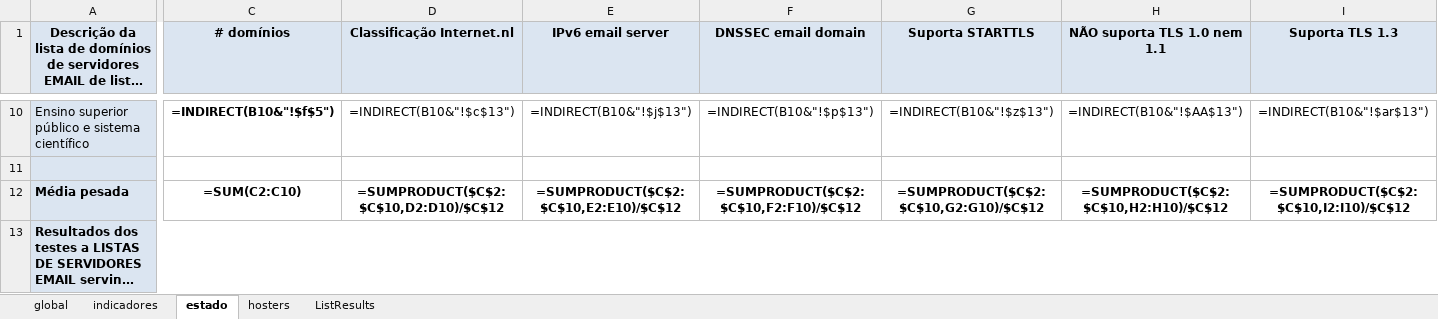
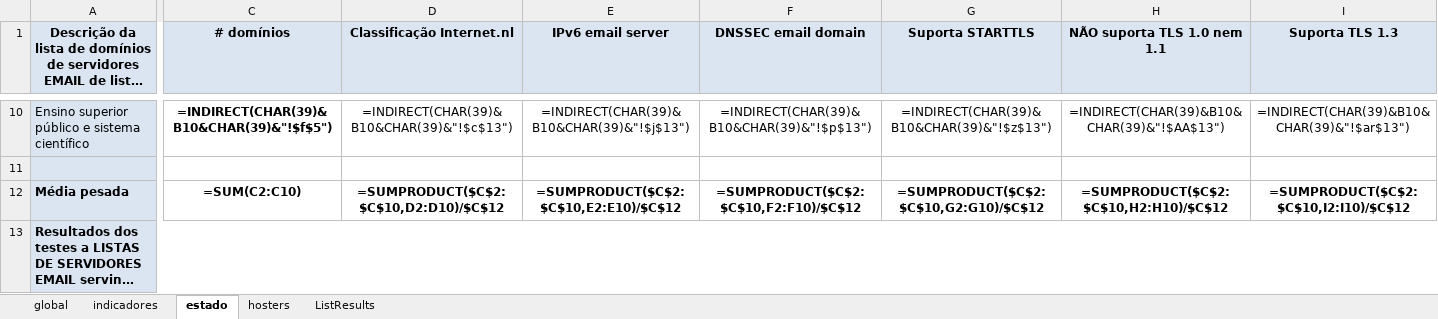
Before and after one commit to henriquej-0904/Observatory-ISOC, an Excel workbook: observatory/config/template-report-mail.xlsx, sheet estado, drawn as a sheet; only a part is shown, gaps mark what is left out; long unchanged cells end in …; values as stored, in another font and other column widths than the file's, no borders; formulas are shown in place of their values; conditional formats not drawn; the diff covers the shown part only; the diff names each change by its address in the sheet, - before the commit and + after, or states it on an @@ line.

Commit message:
Update templates

```diff
--- a/observatory/config/template-report-mail.xlsx (sheet estado)
+++ b/observatory/config/template-report-mail.xlsx (sheet estado)
-C10 (# domínios): =INDIRECT(B10&"!$f$5")
+C10 (# domínios): =INDIRECT(CHAR(39)&B10&CHAR(39)&"!$f$5")
-D10 (Classificação Internet.nl): =INDIRECT(B10&"!$c$13")
+D10 (Classificação Internet.nl): =INDIRECT(CHAR(39)&B10&CHAR(39)&"!$c$13")
-E10 (IPv6 email server): =INDIRECT(B10&"!$j$13")
+E10 (IPv6 email server): =INDIRECT(CHAR(39)&B10&CHAR(39)&"!$j$13")
-F10 (DNSSEC email domain): =INDIRECT(B10&"!$p$13")
+F10 (DNSSEC email domain): =INDIRECT(CHAR(39)&B10&CHAR(39)&"!$p$13")
-G10 (Suporta STARTTLS): =INDIRECT(B10&"!$z$13")
+G10 (Suporta STARTTLS): =INDIRECT(CHAR(39)&B10&CHAR(39)&"!$z$13")
-H10 (NÃO suporta TLS 1.0 nem 1.1): =INDIRECT(B10&"!$AA$13")
+H10 (NÃO suporta TLS 1.0 nem 1.1): =INDIRECT(CHAR(39)&B10&CHAR(39)&"!$AA$13")
-I10 (Suporta TLS 1.3): =INDIRECT(B10&"!$ar$13")
+I10 (Suporta TLS 1.3): =INDIRECT(CHAR(39)&B10&CHAR(39)&"!$ar$13")
```
Also changed, not shown: 65 edited cells elsewhere in this sheet, sheet global, observatory/config/template-report-web.xlsx.
